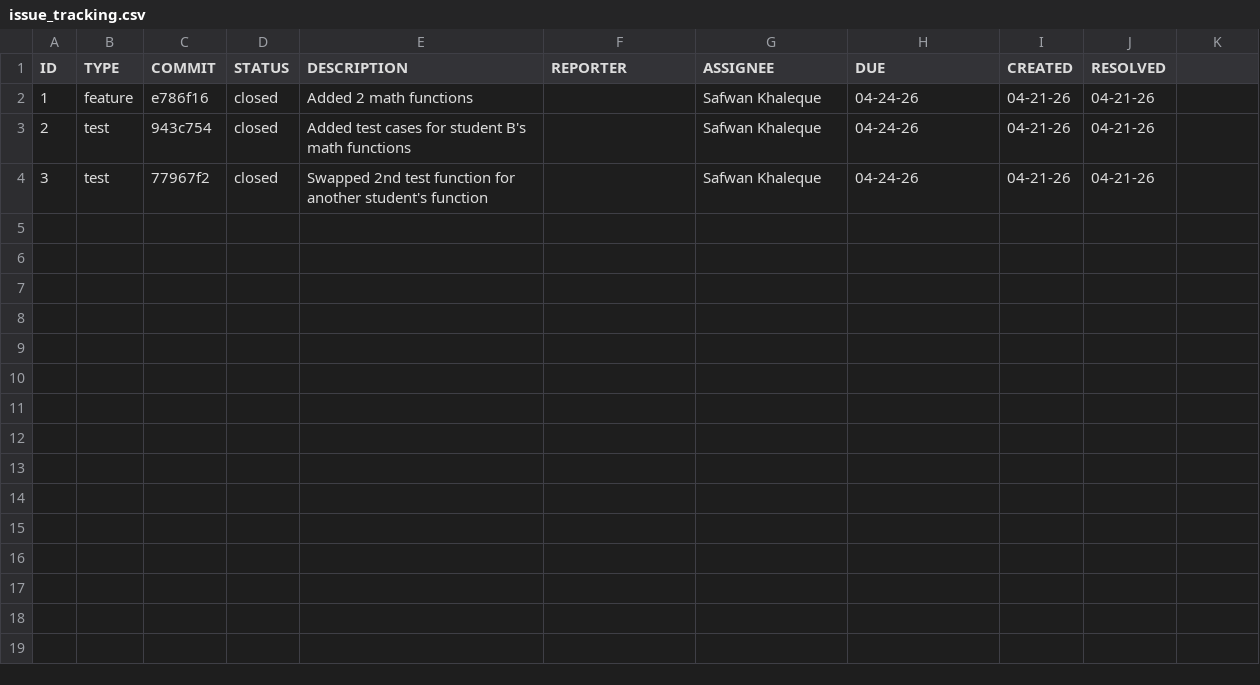
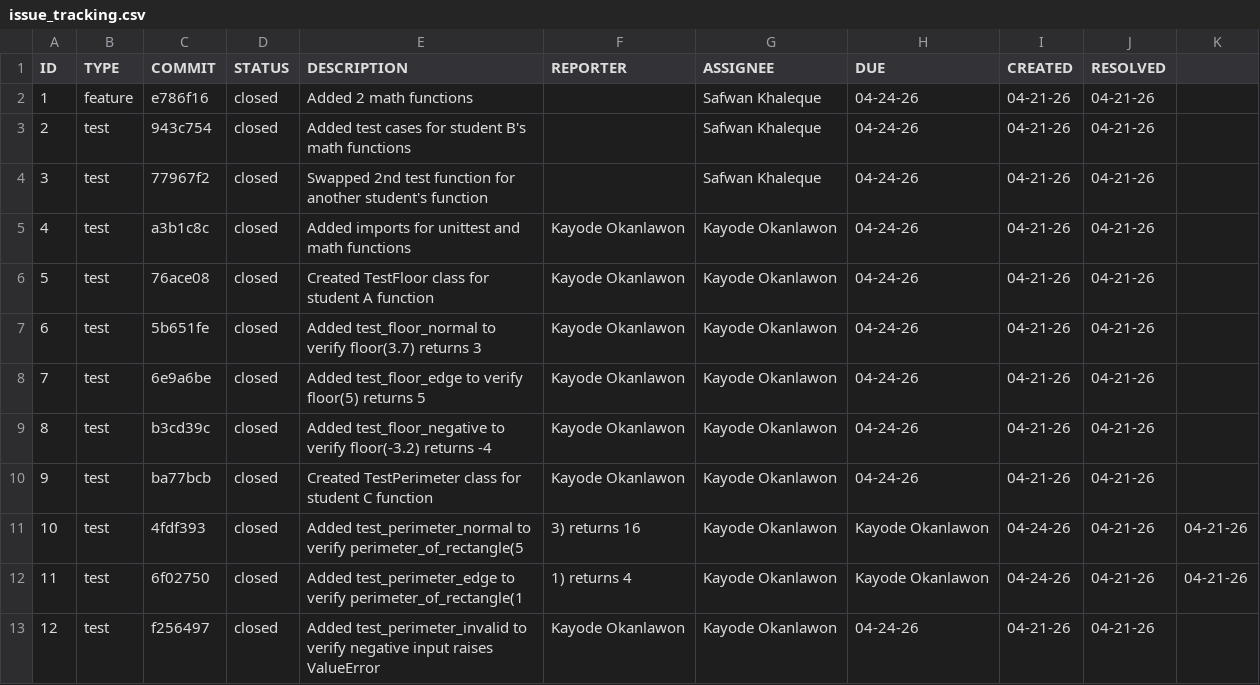
Before and after one commit to KayodeOkanlawon/ET574-H-Project-II-Group-1, a CSV file: issue_tracking.csv, drawn as a sheet; the diff names each change by its address in the sheet, - before the commit and + after, or states it on an @@ line.

Commit message:
update issue tracker with student B test commits

```diff
--- a/issue_tracking.csv
+++ b/issue_tracking.csv
+row 5: 4 | test | a3b1c8c | closed | Added imports for unittest and math functions | Kayode Okanlawon | Kayode Okanlawon | 04-24-26 | 04-21-26 | 04-21-26
+row 6: 5 | test | 76ace08 | closed | Created TestFloor class for student A function | Kayode Okanlawon | Kayode Okanlawon | 04-24-26 | 04-21-26 | 04-21-26
+row 7: 6 | test | 5b651fe | closed | Added test_floor_normal to verify floor(3.7) returns 3 | Kayode Okanlawon | Kayode Okanlawon | 04-24-26 | 04-21-26 | 04-21-26
+row 8: 7 | test | 6e9a6be | closed | Added test_floor_edge to verify floor(5) returns 5 | Kayode Okanlawon | Kayode Okanlawon | 04-24-26 | 04-21-26 | 04-21-26
+row 9: 8 | test | b3cd39c | closed | Added test_floor_negative to verify floor(-3.2) returns -4 | Kayode Okanlawon | Kayode Okanlawon | 04-24-26 | 04-21-26 | 04-21-26
+row 10: 9 | test | ba77bcb | closed | Created TestPerimeter class for student C function | Kayode Okanlawon | Kayode Okanlawon | 04-24-26 | 04-21-26 | 04-21-26
+row 11: 10 | test | 4fdf393 | closed | Added test_perimeter_normal to verify perimeter_of_rectangle(5 | 3) returns 16 | Kayode Okanlawon | Kayode Okanlawon | 04-24-26 | 04-21-26 | 04-21-26
+row 12: 11 | test | 6f02750 | closed | Added test_perimeter_edge to verify perimeter_of_rectangle(1 | 1) returns 4 | Kayode Okanlawon | Kayode Okanlawon | 04-24-26 | 04-21-26 | 04-21-26
+row 13: 12 | test | f256497 | closed | Added test_perimeter_invalid to verify negative input raises ValueError | Kayode Okanlawon | Kayode Okanlawon | 04-24-26 | 04-21-26 | 04-21-26
```
